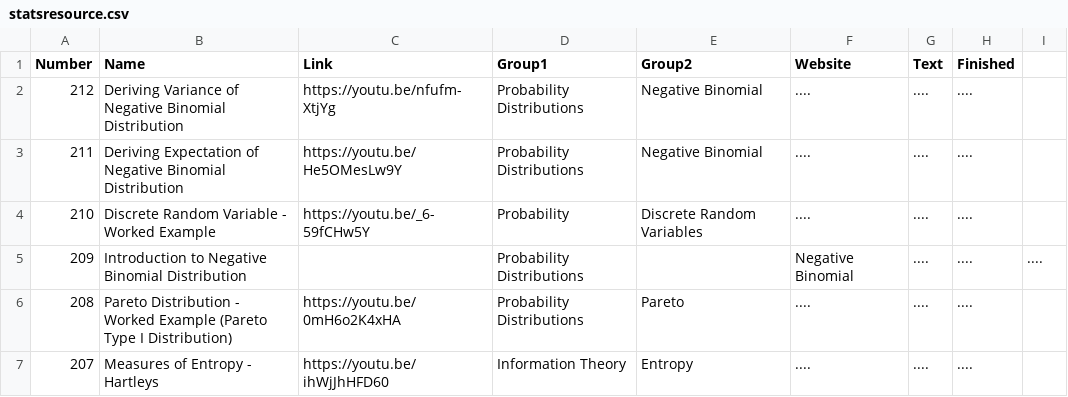
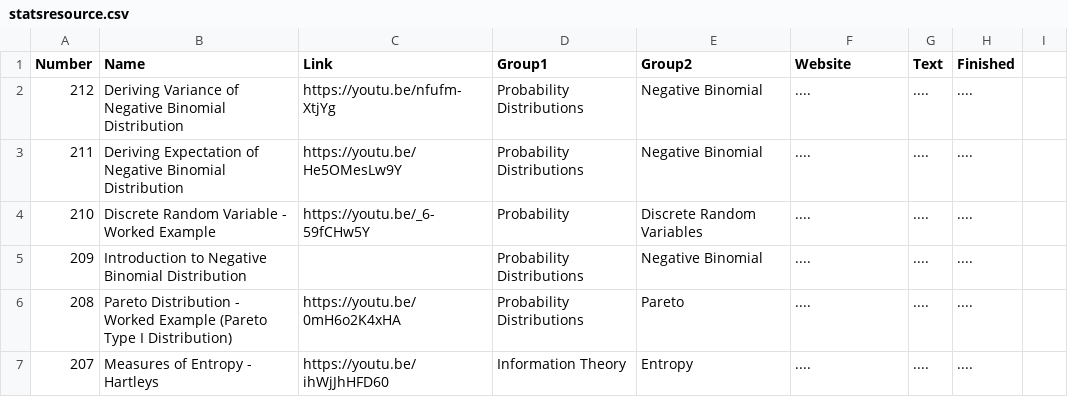
Before and after one commit to DragonflyStats/Projects, a CSV file: Youtube/statsresource.csv, drawn as a sheet; only a part is shown.

Commit message:
Update statsresource.csv

```diff
--- a/Youtube/statsresource.csv
+++ b/Youtube/statsresource.csv
@@ -4,3 +4,3 @@
 210,Discrete Random Variable - Worked Example,https://youtu.be/_6-59fCHw5Y,Probability,Discrete Random Variables,....,....,....
-209,Introduction to Negative Binomial Distribution, ,Probability Distributions,,Negative Binomial,....,....,....
+209,Introduction to Negative Binomial Distribution, ,Probability Distributions,Negative Binomial,....,....,....
 208,Pareto Distribution - Worked Example (Pareto Type I Distribution),https://youtu.be/0mH6o2K4xHA,Probability Distributions, Pareto,....,....,....
```
